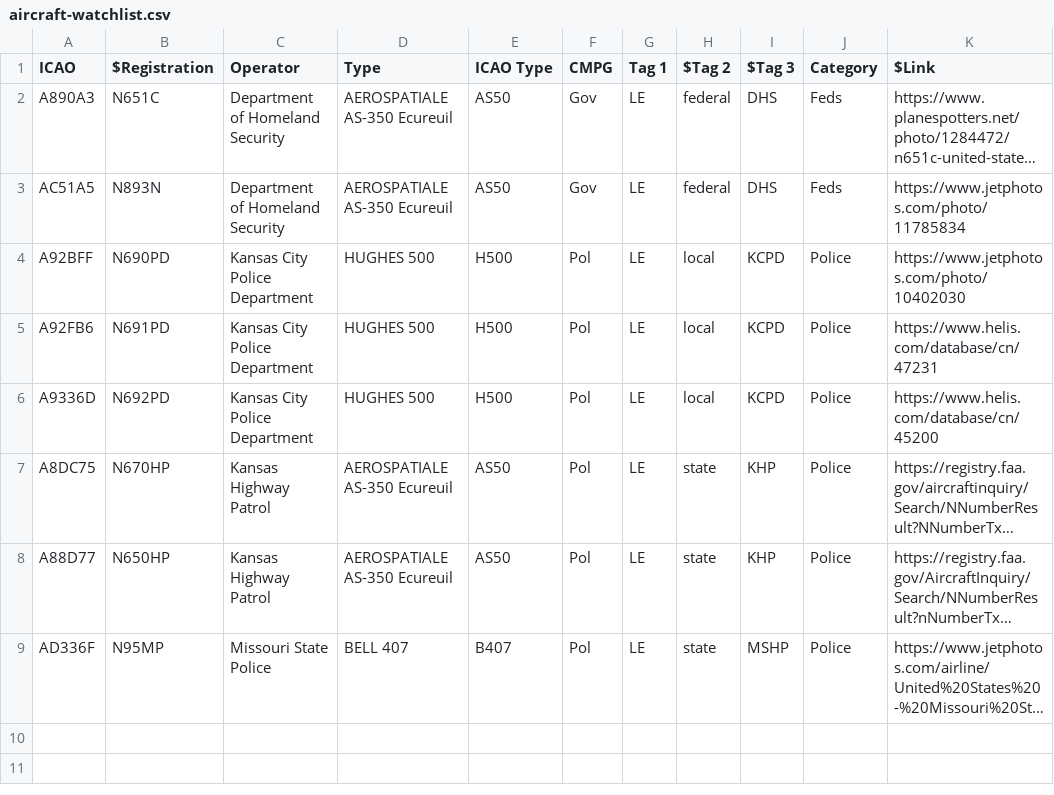
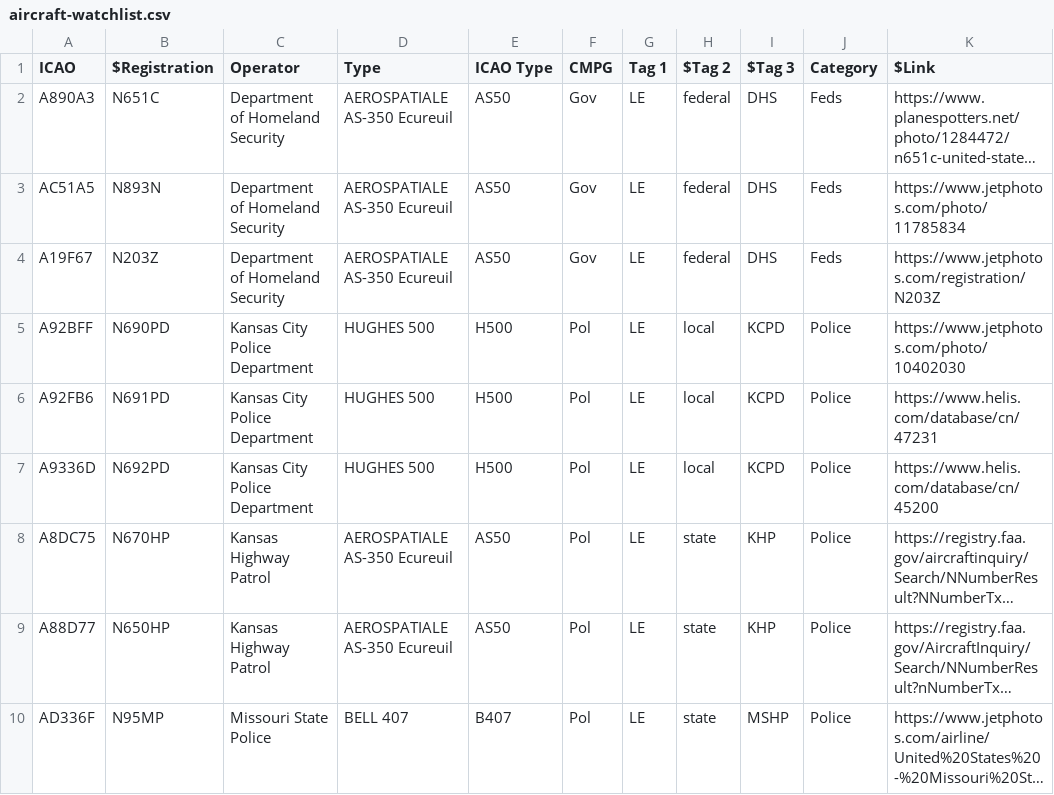
Before and after one commit to 28Tauri/kcplanes, a CSV file: aircraft-watchlist.csv, drawn as a sheet; long unchanged cells end in …; the diff names each change by its address in the sheet, - before the commit and + after, or states it on an @@ line.

Commit message:
Update aircraft-watchlist.csv

```diff
--- a/aircraft-watchlist.csv
+++ b/aircraft-watchlist.csv
+row 4: A19F67 | N203Z | Department of Homeland Security | AEROSPATIALE AS-350 Ecureuil | AS50 | Gov | LE | federal | DHS | Feds | https://www.jetphotos.com/registration/N203Z
```
